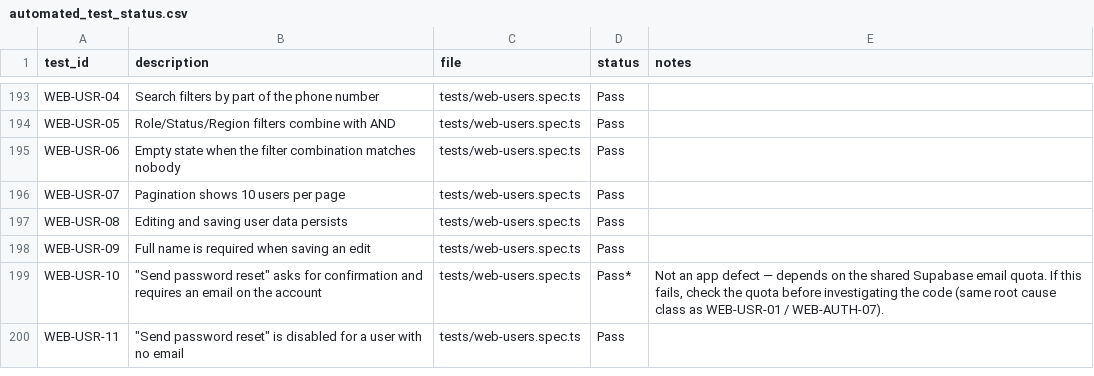
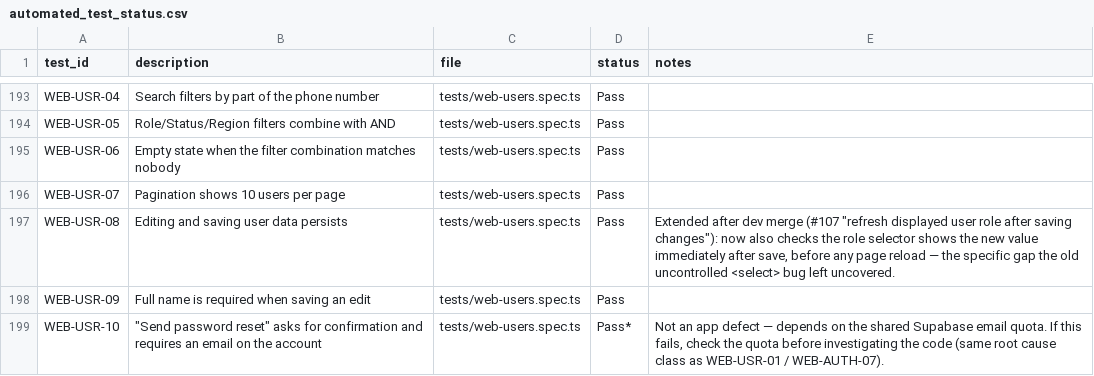
Before and after one commit to slavo3dev/brewtracker, a CSV file: apps/e2e/automated_test_status.csv, drawn as a sheet; only a part is shown, gaps mark what is left out; the shorter side is filled out with more unchanged rows.

Commit message:
n2n-test

```diff
--- a/apps/e2e/automated_test_status.csv
+++ b/apps/e2e/automated_test_status.csv
@@ -196,3 +196,3 @@ WEB-USR-06,Empty state when the filter combination matches nobody,tests/web-user
 WEB-USR-07,Pagination shows 10 users per page,tests/web-users.spec.ts,Pass,
-WEB-USR-08,Editing and saving user data persists,tests/web-users.spec.ts,Pass,
+WEB-USR-08,Editing and saving user data persists,tests/web-users.spec.ts,Pass,"Extended after dev merge (#107 ""refresh displayed user role after saving changes""): now also checks the role selector shows the new value immediately after save, before any page reload — the specific gap the old uncontrolled <select> bug left uncovered."
 WEB-USR-09,Full name is required when saving an edit,tests/web-users.spec.ts,Pass,
```
Also changed, not shown: 4 other files.
